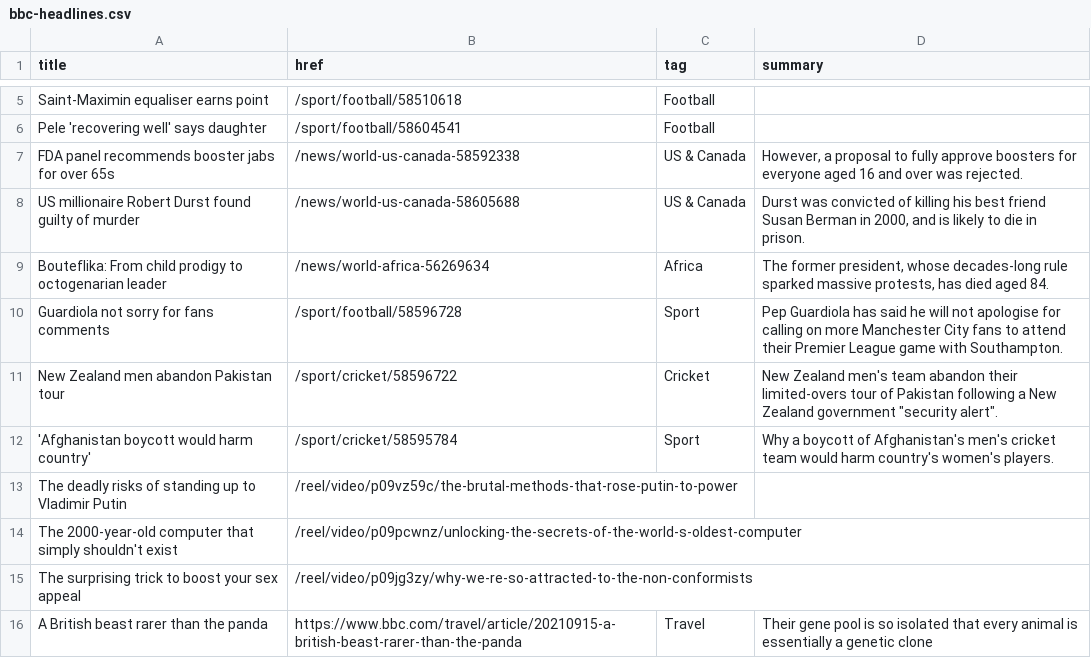
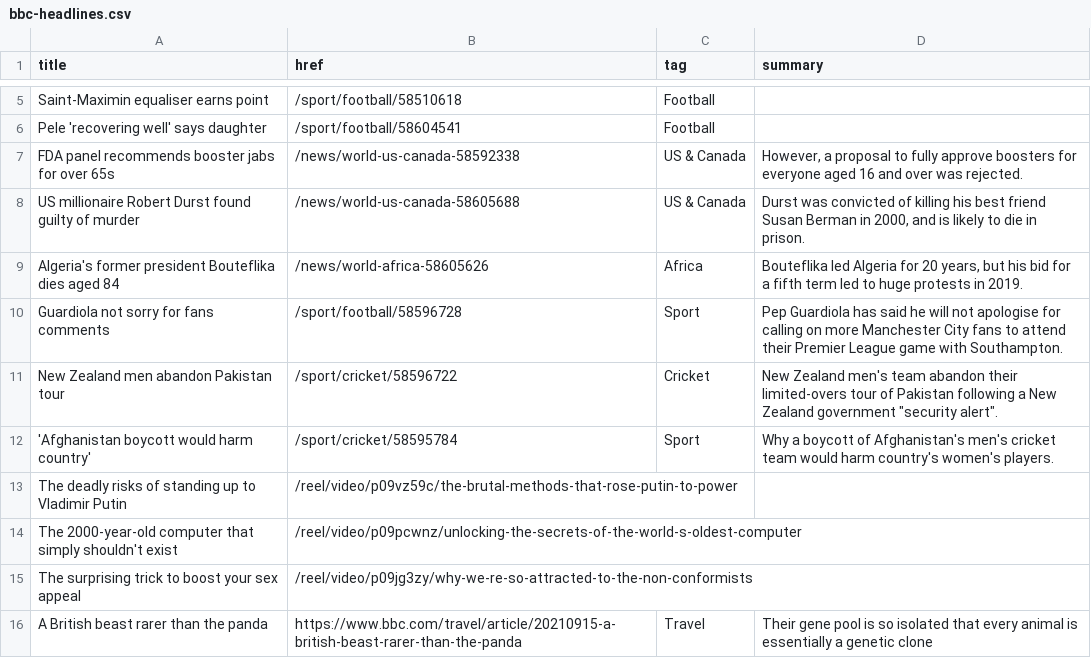
Before and after one commit to jsoma/autoscraper-history, a CSV file: bbc-headlines.csv, drawn as a sheet; only a part is shown, gaps mark what is left out.

```diff
--- a/bbc-headlines.csv
+++ b/bbc-headlines.csv
@@ -8,3 +8,3 @@ FDA panel recommends booster jabs for over 65s,/news/world-us-canada-58592338,US
 US millionaire Robert Durst found guilty of murder,/news/world-us-canada-58605688,US & Canada,"Durst was convicted of killing his best friend Susan Berman in 2000, and is likely to die in prison."
-Bouteflika: From child prodigy to octogenarian leader,/news/world-africa-56269634,Africa,"The former president, whose decades-long rule sparked massive protests, has died aged 84."
+Algeria's former president Bouteflika dies aged 84,/news/world-africa-58605626,Africa,"Bouteflika led Algeria for 20 years, but his bid for a fifth term led to huge protests in 2019."
 Guardiola not sorry for fans comments,/sport/football/58596728,Sport,Pep Guardiola has said he will not apologise for calling on more Manchester City fans to attend their Premier League game with Southampton.
```
